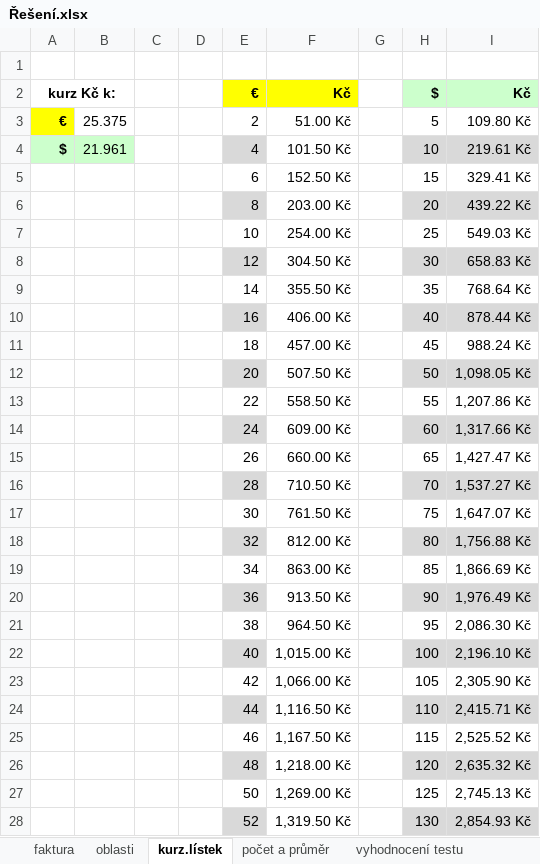
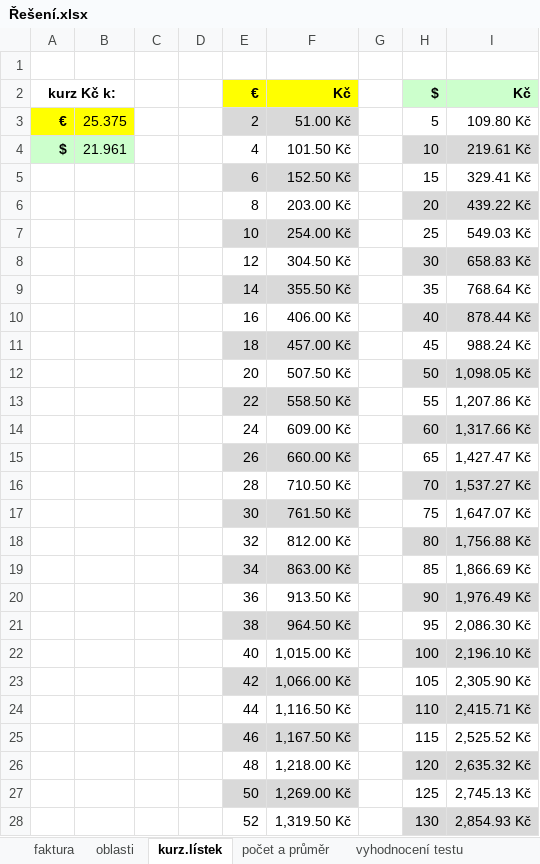
Before and after one commit to hlaska18/karel_hlas-web, an Excel workbook: public/materialy/1L/4/Sbírka úloh/2 – Funkce a výrazy/Řešení.xlsx, sheet kurz.lístek, drawn as a sheet; only a part is shown; values as stored, in another font and other column widths than the file's, no borders; charts and pictures not drawn; the diff covers the shown part only; the diff names each change by its address in the sheet, - before the commit and + after, or states it on an @@ line.

```diff
--- a/public/materialy/1L/4/Sbírka úloh/2 – Funkce a výrazy/Řešení.xlsx (sheet kurz.lístek)
+++ b/public/materialy/1L/4/Sbírka úloh/2 – Funkce a výrazy/Řešení.xlsx (sheet kurz.lístek)
-B3 fill: none
+B3 fill: #FFFF00
-E3:F3 fill: none
+E3:F3 fill: #D9D9D9
-E4 fill: #D9D9D9
+E4 fill: none
-E5:F5 fill: none
+E5:F5 fill: #D9D9D9
-E6 fill: #D9D9D9
+E6 fill: none
-E7:F7 fill: none
+E7:F7 fill: #D9D9D9
-E8 fill: #D9D9D9
+E8 fill: none
-E9:F9 fill: none
+E9:F9 fill: #D9D9D9
-E10 fill: #D9D9D9
+E10 fill: none
-E11:F11 fill: none
+E11:F11 fill: #D9D9D9
-E12 fill: #D9D9D9
+E12 fill: none
-E13:F13 fill: none
+E13:F13 fill: #D9D9D9
-E14 fill: #D9D9D9
+E14 fill: none
-E15:F15 fill: none
+E15:F15 fill: #D9D9D9
-E16 fill: #D9D9D9
+E16 fill: none
-E17:F17 fill: none
+E17:F17 fill: #D9D9D9
-E18 fill: #D9D9D9
+E18 fill: none
-E19:F19 fill: none
+E19:F19 fill: #D9D9D9
-E20 fill: #D9D9D9
+E20 fill: none
-E21:F21 fill: none
+E21:F21 fill: #D9D9D9
-E22 fill: #D9D9D9
+E22 fill: none
-E23:F23 fill: none
+E23:F23 fill: #D9D9D9
-E24 fill: #D9D9D9
+E24 fill: none
-E25:F25 fill: none
+E25:F25 fill: #D9D9D9
-E26 fill: #D9D9D9
+E26 fill: none
-E27:F27 fill: none
+E27:F27 fill: #D9D9D9
-E28 fill: #D9D9D9
+E28 fill: none
```
Also changed, not shown: cell formats elsewhere in this sheet, sheet (ne)rychlé fce, sheet procenta, sheet faktura, charts or pictures, public/materialy/1L/4/Sbírka úloh/1 – Formát a obsah buněk, listy/Zadání.xlsx, public/materialy/1L/4/Sbírka úloh/1 – Formát a obsah buněk, listy/Řešení.xlsx, 4 other files.
